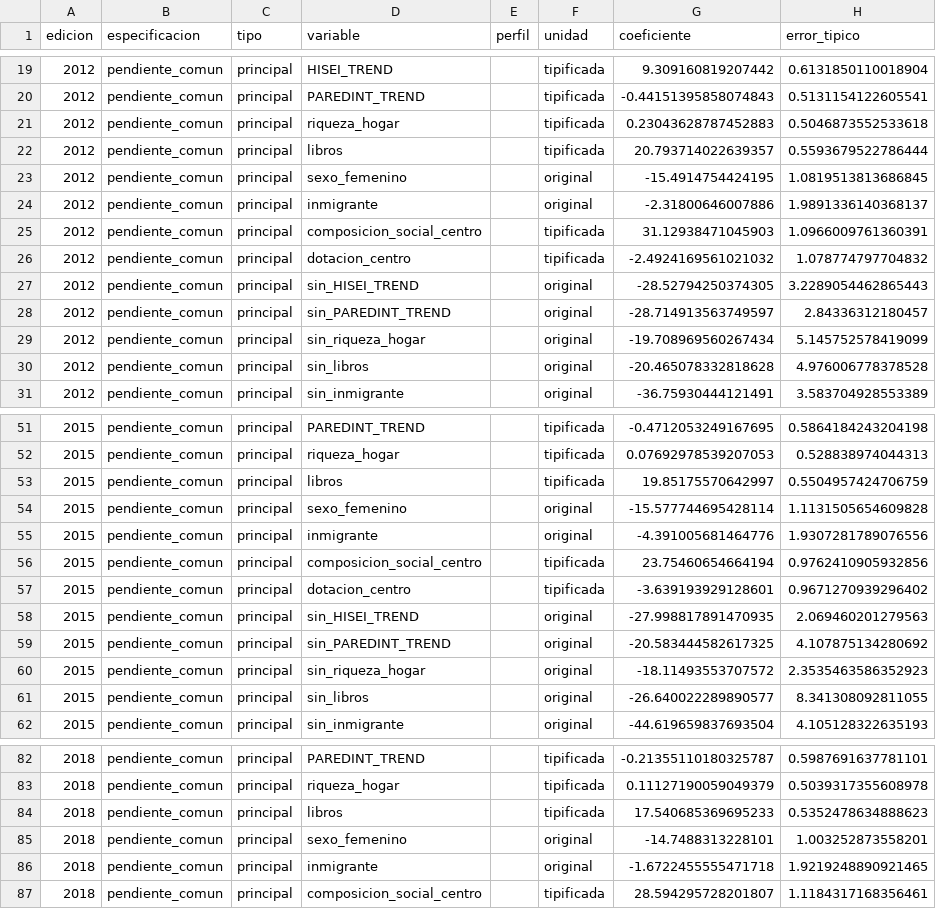
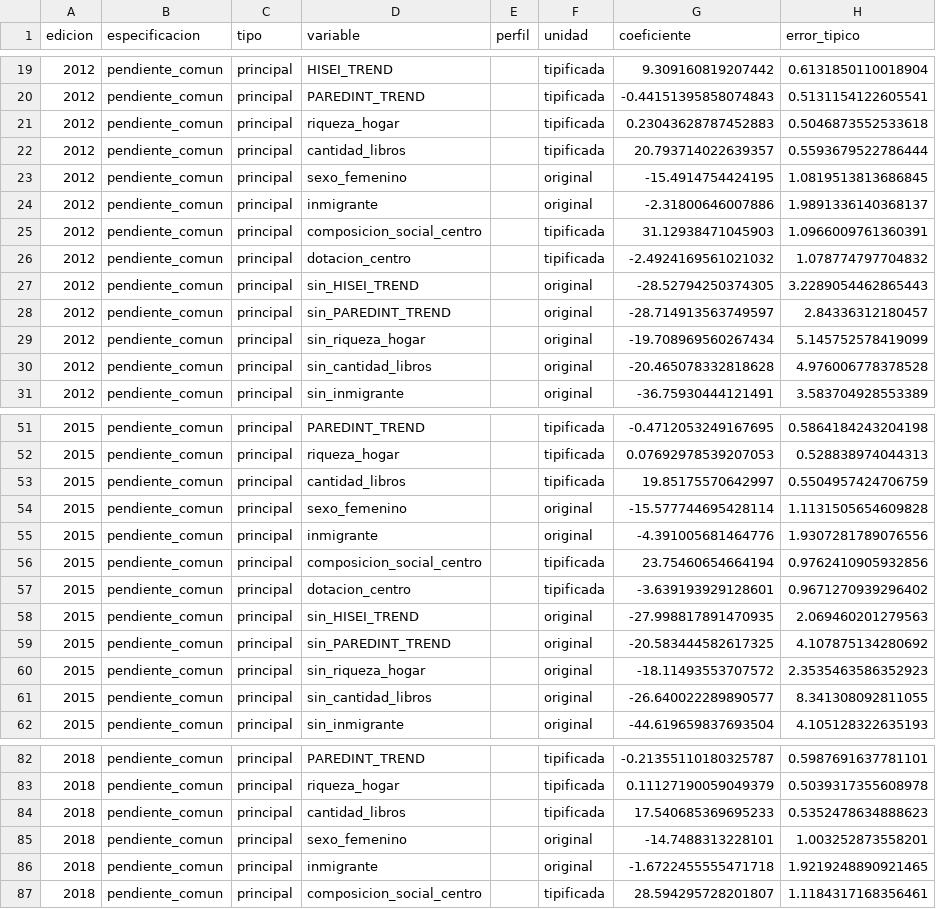
Before and after one commit to musero55/tfm_agente_pisa, a CSV file: models/coeficientes_regresion.csv, drawn as a sheet; only a part is shown, gaps mark what is left out; the diff covers the shown part only; the diff names each change by its address in the sheet, - before the commit and + after, or states it on an @@ line.

```diff
--- a/models/coeficientes_regresion.csv
+++ b/models/coeficientes_regresion.csv
-D22 (variable): libros
+D22 (variable): cantidad_libros
-D30 (variable): sin_libros
+D30 (variable): sin_cantidad_libros
-D53 (variable): libros
+D53 (variable): cantidad_libros
-D61 (variable): sin_libros
+D61 (variable): sin_cantidad_libros
-D84 (variable): libros
+D84 (variable): cantidad_libros
```
Also changed, not shown: 17 edited cells elsewhere in this file, 35 other files.
